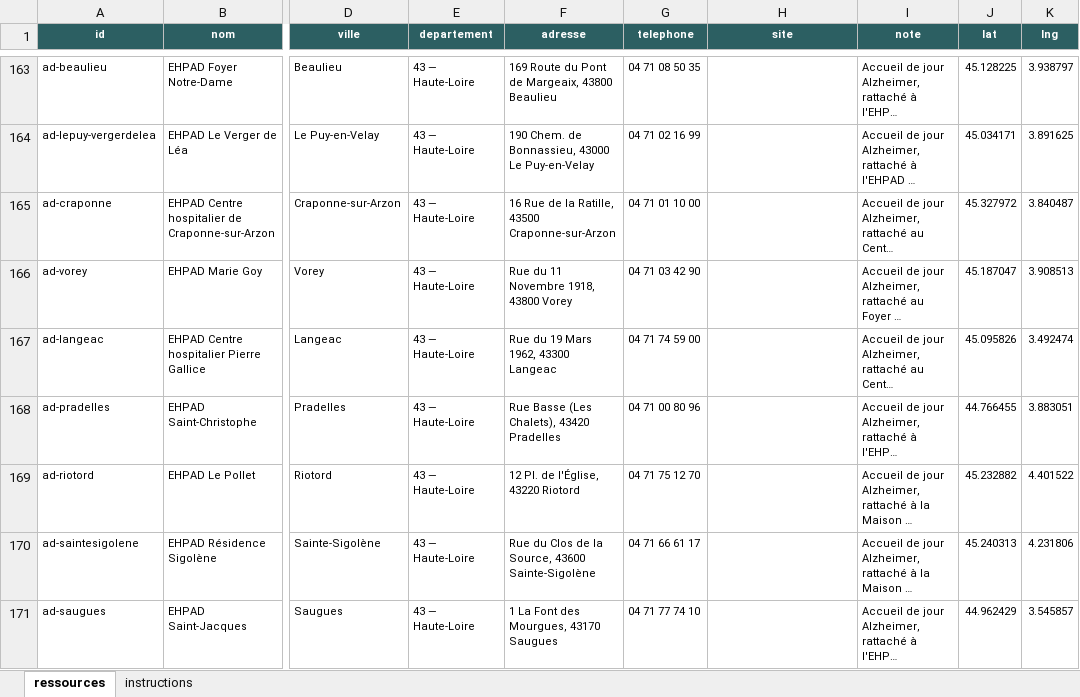
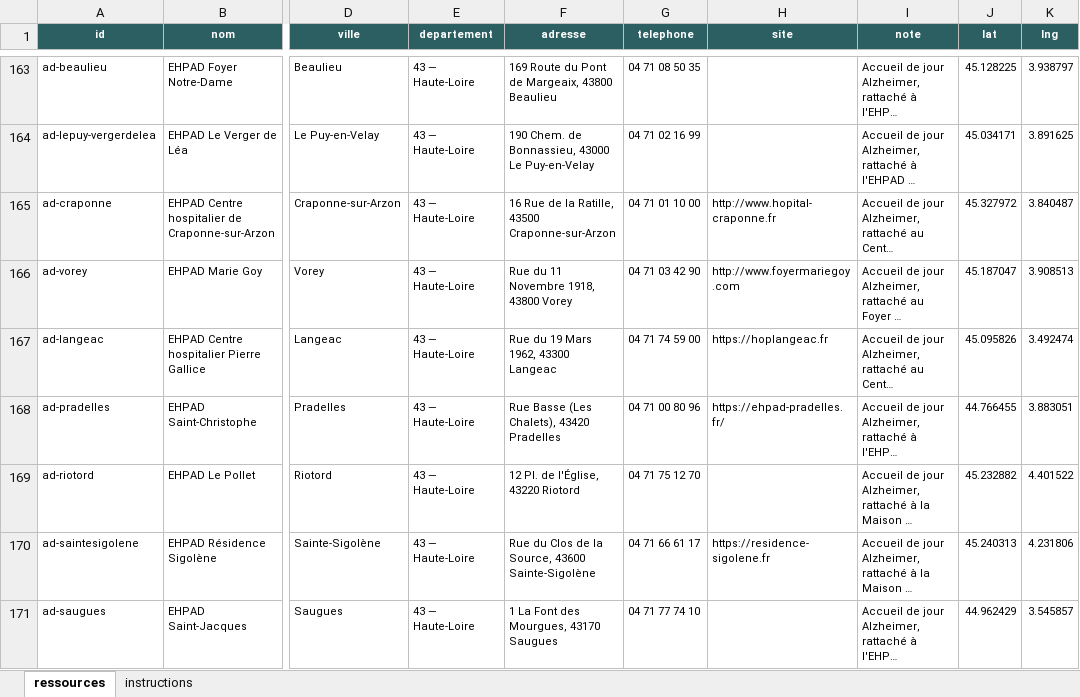
Before and after one commit to amauryvittmer/carte-ressources, an Excel workbook: ressources.xlsx, sheet ressources, drawn as a sheet; only a part is shown, gaps mark what is left out; long unchanged cells end in …; values as stored, in another font and other column widths than the file's, no borders; the diff covers the shown part only; the diff names each change by its address in the sheet, - before the commit and + after, or states it on an @@ line.

Commit message:
correction des cases vides par région

```diff
--- a/ressources.xlsx (sheet ressources)
+++ b/ressources.xlsx (sheet ressources)
-H165 (site): (empty)
+H165 (site): http://www.hopital-craponne.fr
-H166 (site): (empty)
+H166 (site): http://www.foyermariegoy.com
-H167 (site): (empty)
+H167 (site): https://hoplangeac.fr
-H168 (site): (empty)
+H168 (site): https://ehpad-pradelles.fr/
-H170 (site): (empty)
+H170 (site): https://residence-sigolene.fr
```
Also changed, not shown: 43 edited cells elsewhere in this sheet.
